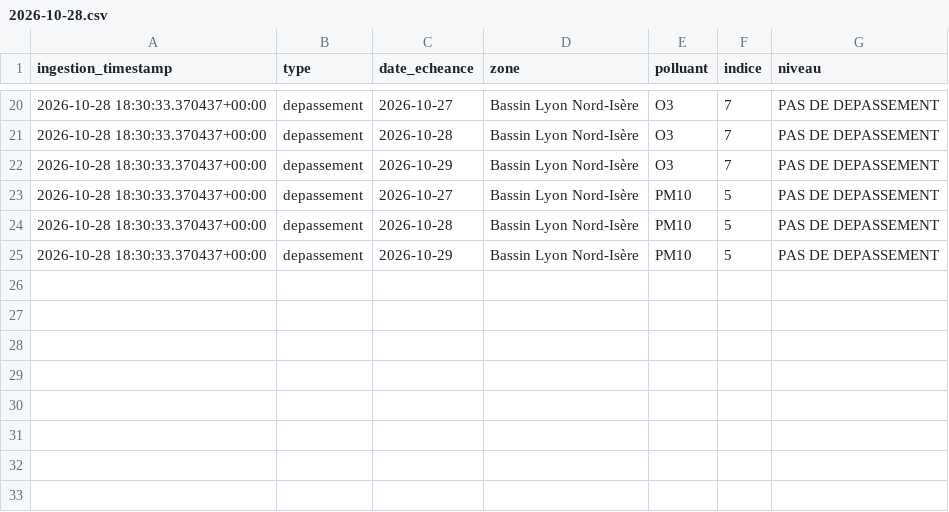
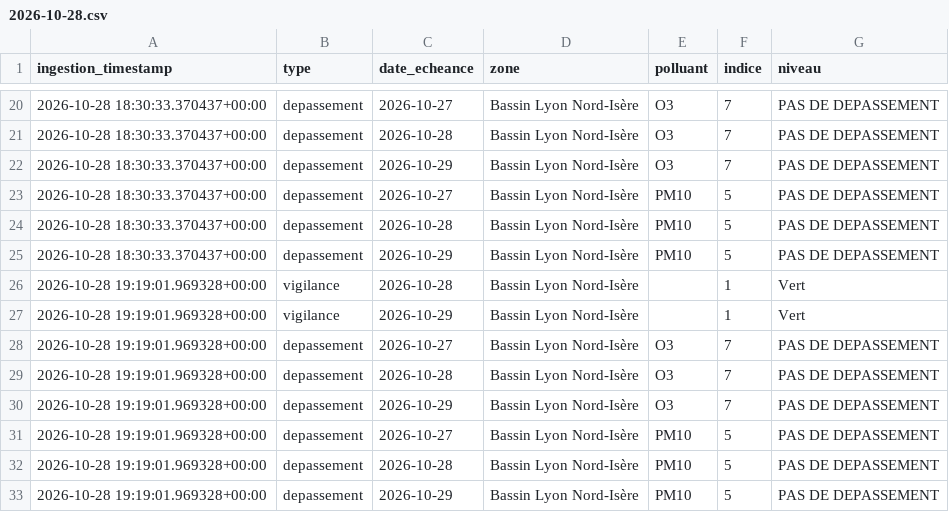
Before and after one commit to quen9669/Lyonflow-data, a CSV file: data/bronze/air_quality/2026-10-28.csv, drawn as a sheet; only a part is shown, gaps mark what is left out.

```diff
--- a/data/bronze/air_quality/2026-10-28.csv
+++ b/data/bronze/air_quality/2026-10-28.csv
@@ -25 +25,9 @@ ingestion_timestamp,type,date_echeance,zone,polluant,indice,niveau
 2026-10-28 18:30:33.370437+00:00,depassement,2026-10-29,Bassin Lyon Nord-Isère,PM10,5,PAS DE DEPASSEMENT
+2026-10-28 19:19:01.969328+00:00,vigilance,2026-10-28,Bassin Lyon Nord-Isère,,1,Vert
+2026-10-28 19:19:01.969328+00:00,vigilance,2026-10-29,Bassin Lyon Nord-Isère,,1,Vert
+2026-10-28 19:19:01.969328+00:00,depassement,2026-10-27,Bassin Lyon Nord-Isère,O3,7,PAS DE DEPASSEMENT
+2026-10-28 19:19:01.969328+00:00,depassement,2026-10-28,Bassin Lyon Nord-Isère,O3,7,PAS DE DEPASSEMENT
+2026-10-28 19:19:01.969328+00:00,depassement,2026-10-29,Bassin Lyon Nord-Isère,O3,7,PAS DE DEPASSEMENT
+2026-10-28 19:19:01.969328+00:00,depassement,2026-10-27,Bassin Lyon Nord-Isère,PM10,5,PAS DE DEPASSEMENT
+2026-10-28 19:19:01.969328+00:00,depassement,2026-10-28,Bassin Lyon Nord-Isère,PM10,5,PAS DE DEPASSEMENT
+2026-10-28 19:19:01.969328+00:00,depassement,2026-10-29,Bassin Lyon Nord-Isère,PM10,5,PAS DE DEPASSEMENT
```
Also changed, not shown: data/bronze/park_and_ride/2026-10-28.csv, data/bronze/parking/2026-10-28.csv, 9 other files.
